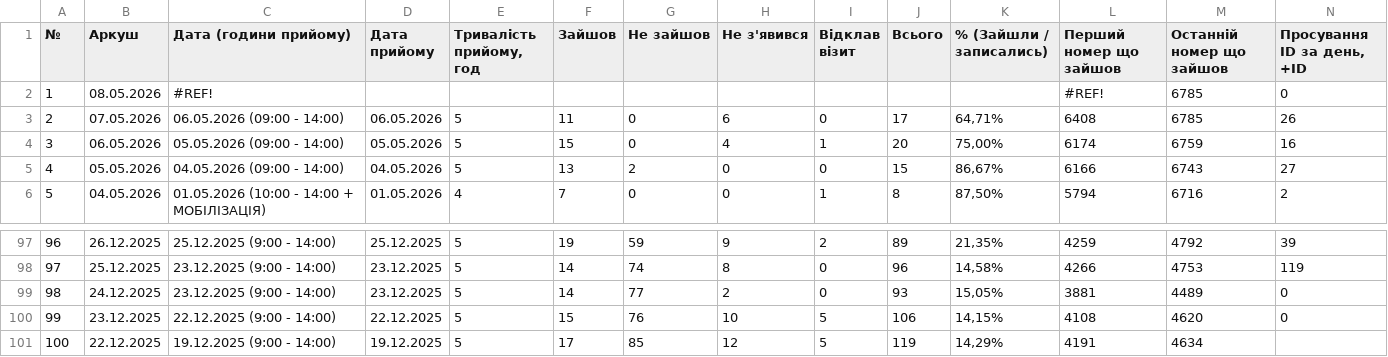
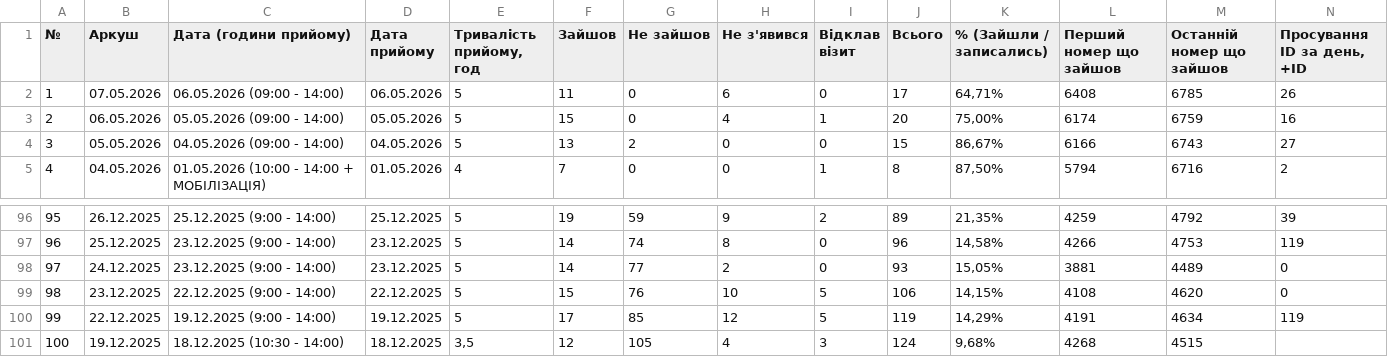
Before and after one commit to zbstof/vlk-zakrevskoho, a CSV file: daily_sheets_cache/_stats.csv, drawn as a sheet; only a part is shown, gaps mark what is left out; removed rows and columns are numbered as before the commit, all else as after; rows hold the shown columns only; the diff names each change by its address in the sheet, - before the commit and + after, or states it on an @@ line.

```diff
--- a/daily_sheets_cache/_stats.csv
+++ b/daily_sheets_cache/_stats.csv
-row 2: 1 | 08.05.2026 | #REF! |  |  |  |  |  |  |  |  | #REF! | 6785 | 0
@@ column A (№) renumbered between rows 2 and 100 @@
-N100 (Просування ID за день, +ID): (empty)
+N100 (Просування ID за день, +ID): 119
+row 101: 100 | 19.12.2025 | 18.12.2025 (10:30 - 14:00) | 18.12.2025 | 3,5 | 12 | 105 | 4 | 3 | 124 | 9,68% | 4268 | 4515
```
Also changed, not shown: 1 other file.
